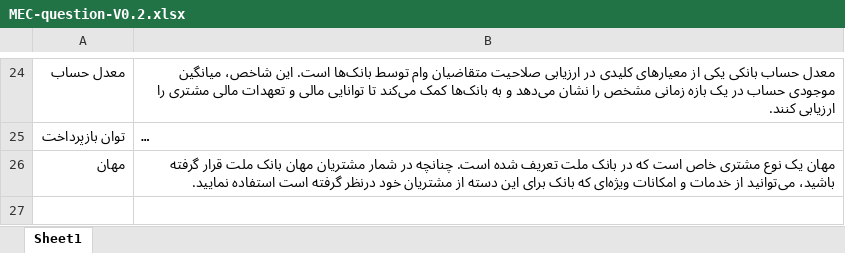
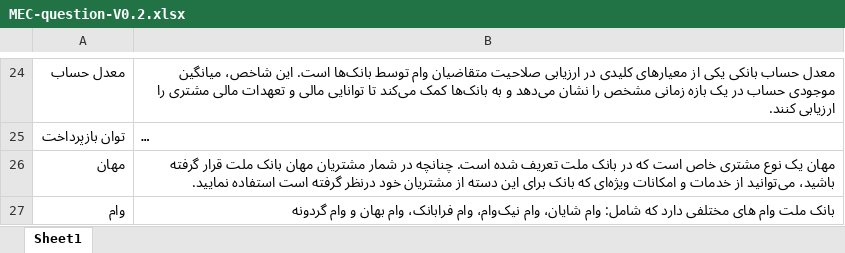
Before and after one commit to MahdiBahar/loan_recommender_chatbot, an Excel workbook: MEC-question-V0.2.xlsx, sheet Sheet1, drawn as a sheet; only a part is shown, gaps mark what is left out; long unchanged cells end in …; values as stored, in another font and other column widths than the file's, no borders; the diff names each change by its address in the sheet, - before the commit and + after, or states it on an @@ line.

```diff
--- a/MEC-question-V0.2.xlsx (sheet Sheet1)
+++ b/MEC-question-V0.2.xlsx (sheet Sheet1)
+row 27: وام | بانک ملت وام های مختلفی دارد که شامل: وام‌ شایان، وام نیک‌وام، وام فرابانک، وام بهان و وام گردونه
```
Also changed, not shown: 7 other files.
